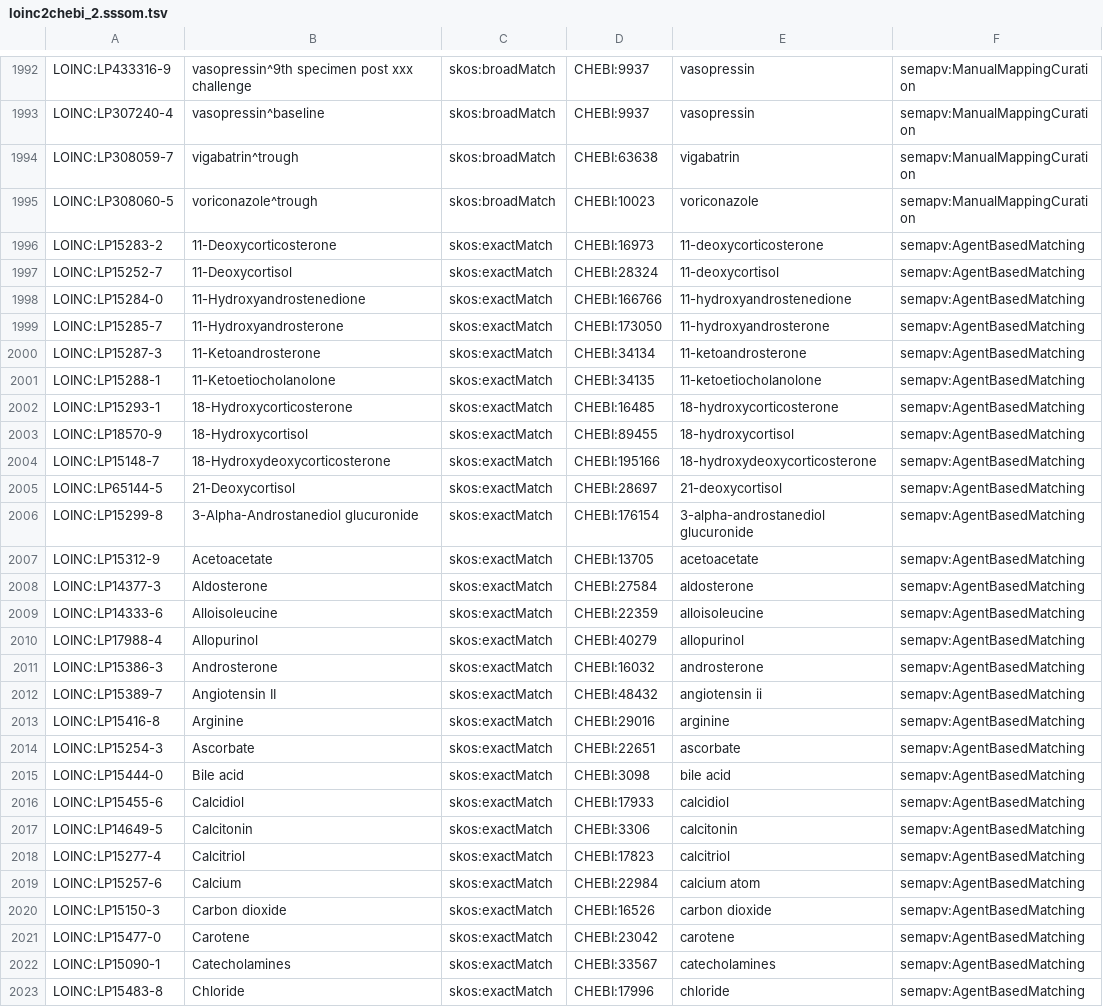
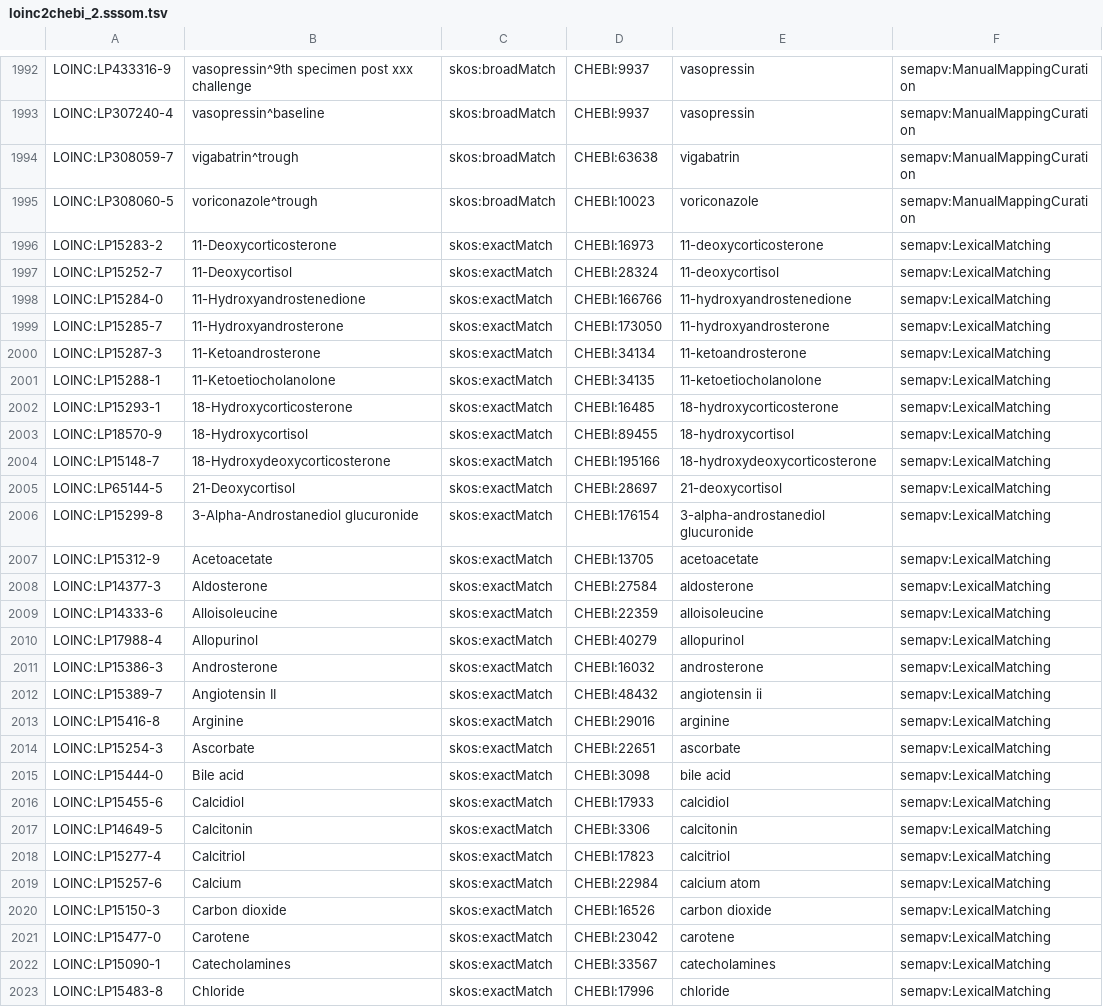
Before and after one commit to monarch-initiative/monarch-mapping-commons, a TSV file: mappings/loinc2chebi_2.sssom.tsv, drawn as a sheet; only a part is shown, gaps mark what is left out; the diff covers the shown part only; the diff names each change by its address in the sheet, - before the commit and + after, or states it on an @@ line.

```diff
--- a/mappings/loinc2chebi_2.sssom.tsv
+++ b/mappings/loinc2chebi_2.sssom.tsv
-F1996:F2023: semapv:AgentBasedMatching
+F1996:F2023: semapv:LexicalMatching
```
Also changed, not shown: 52 edited cells elsewhere in this file, mappings/loincpart2cl.sssom.tsv, mappings/loincpart2ncbitaxon.sssom.tsv, 2 other files.
